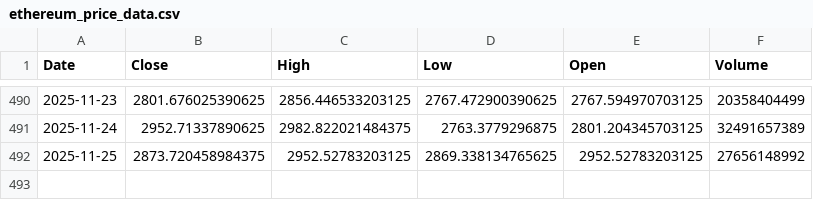
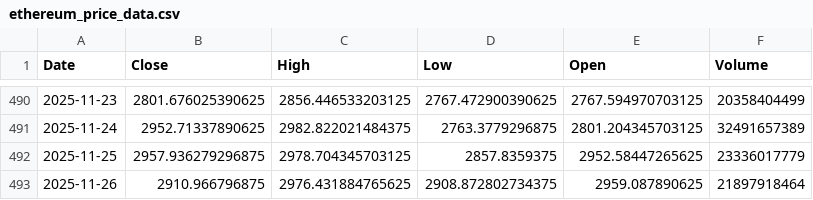
Before and after one commit to dlwpsms3gkrsus-glitch/crypto_price_vs_spot_etf_flow-chart, a CSV file: ethereum_price_data.csv, drawn as a sheet; only a part is shown, gaps mark what is left out.

```diff
--- a/ethereum_price_data.csv
+++ b/ethereum_price_data.csv
@@ -491,2 +491,3 @@ Date,Close,High,Low,Open,Volume
 2025-11-24,2952.71337890625,2982.822021484375,2763.3779296875,2801.204345703125,32491657389
-2025-11-25,2873.720458984375,2952.52783203125,2869.338134765625,2952.52783203125,27656148992
+2025-11-25,2957.936279296875,2978.704345703125,2857.8359375,2952.58447265625,23336017779
+2025-11-26,2910.966796875,2976.431884765625,2908.872802734375,2959.087890625,21897918464
```
Also changed, not shown: btc_price_2024-01-11_to_today.csv, btc_price_data.csv, 11 other files.
